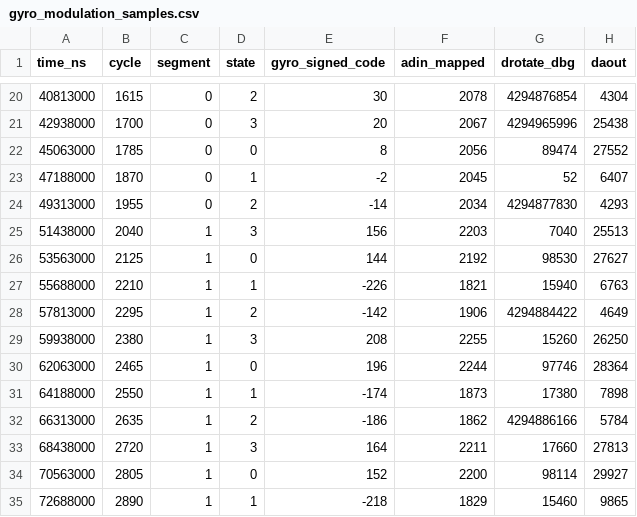
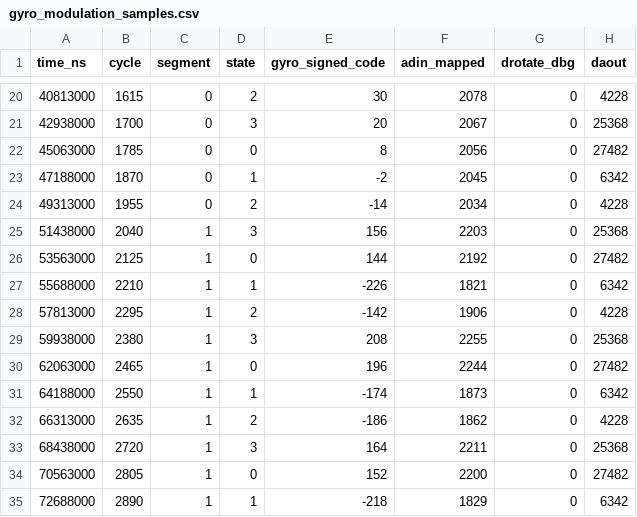
Before and after one commit to xsdgm/03_NI_PXIe7966R_NI5781_IP, a CSV file: sim/icarus/gyro_modulation_samples.csv, drawn as a sheet; only a part is shown, gaps mark what is left out; the diff covers the shown part only.

```diff
--- a/sim/icarus/gyro_modulation_samples.csv
+++ b/sim/icarus/gyro_modulation_samples.csv
@@ -20,16 +20,16 @@ time_ns,cycle,segment,state,gyro_signed_code,adin_mapped,drotate_dbg,daout
-40813000,1615,0,2,30,2078,4294876854,4304
-42938000,1700,0,3,20,2067,4294965996,25438
-45063000,1785,0,0,8,2056,89474,27552
-47188000,1870,0,1,-2,2045,52,6407
-49313000,1955,0,2,-14,2034,4294877830,4293
-51438000,2040,1,3,156,2203,7040,25513
-53563000,2125,1,0,144,2192,98530,27627
-55688000,2210,1,1,-226,1821,15940,6763
-57813000,2295,1,2,-142,1906,4294884422,4649
-59938000,2380,1,3,208,2255,15260,26250
-62063000,2465,1,0,196,2244,97746,28364
-64188000,2550,1,1,-174,1873,17380,7898
-66313000,2635,1,2,-186,1862,4294886166,5784
-68438000,2720,1,3,164,2211,17660,27813
-70563000,2805,1,0,152,2200,98114,29927
-72688000,2890,1,1,-218,1829,15460,9865
+40813000,1615,0,2,30,2078,0,4228
+42938000,1700,0,3,20,2067,0,25368
+45063000,1785,0,0,8,2056,0,27482
+47188000,1870,0,1,-2,2045,0,6342
+49313000,1955,0,2,-14,2034,0,4228
+51438000,2040,1,3,156,2203,0,25368
+53563000,2125,1,0,144,2192,0,27482
+55688000,2210,1,1,-226,1821,0,6342
+57813000,2295,1,2,-142,1906,0,4228
+59938000,2380,1,3,208,2255,0,25368
+62063000,2465,1,0,196,2244,0,27482
+64188000,2550,1,1,-174,1873,0,6342
+66313000,2635,1,2,-186,1862,0,4228
+68438000,2720,1,3,164,2211,0,25368
+70563000,2805,1,0,152,2200,0,27482
+72688000,2890,1,1,-218,1829,0,6342
```
Also changed, not shown: 127 edited cells elsewhere in this file, 11 other files.
